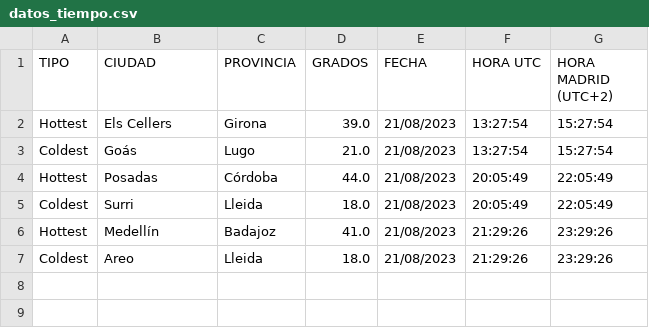
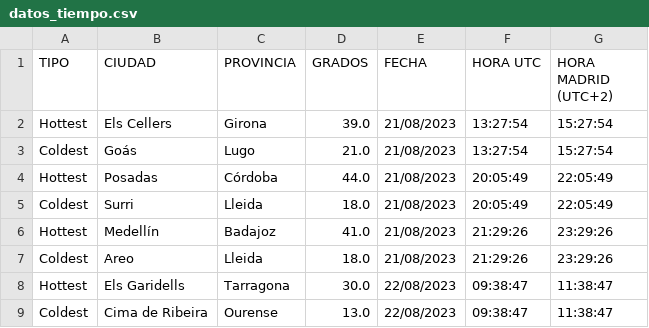
Before and after one commit to enriquetecfan11/fresquito, a CSV file: datos_tiempo.csv (was local/datos_tiempo.csv), drawn as a sheet; the diff names each change by its address in the sheet, - before the commit and + after, or states it on an @@ line.

```diff
--- a/local/datos_tiempo.csv
+++ b/datos_tiempo.csv
+row 8: Hottest | Els Garidells | Tarragona | 30.0 | 22/08/2023 | 09:38:47 | 11:38:47
+row 9: Coldest | Cima de Ribeira | Ourense | 13.0 | 22/08/2023 | 09:38:47 | 11:38:47
```
Also changed, not shown: meteorologia.csv, 15 other files.
